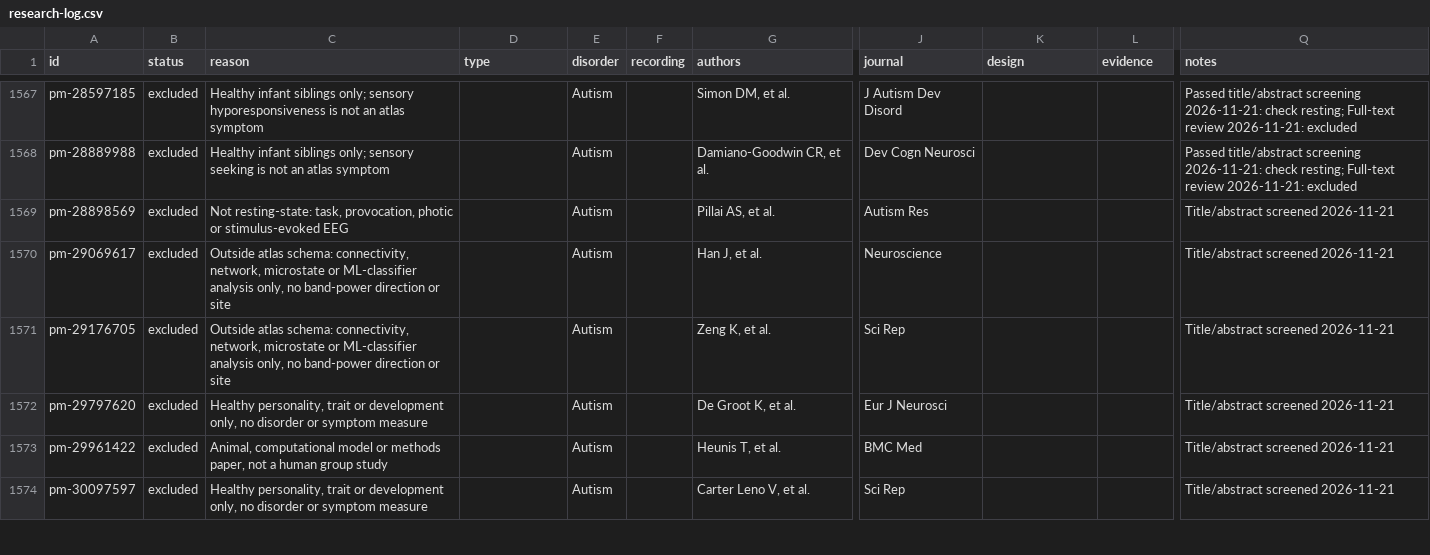
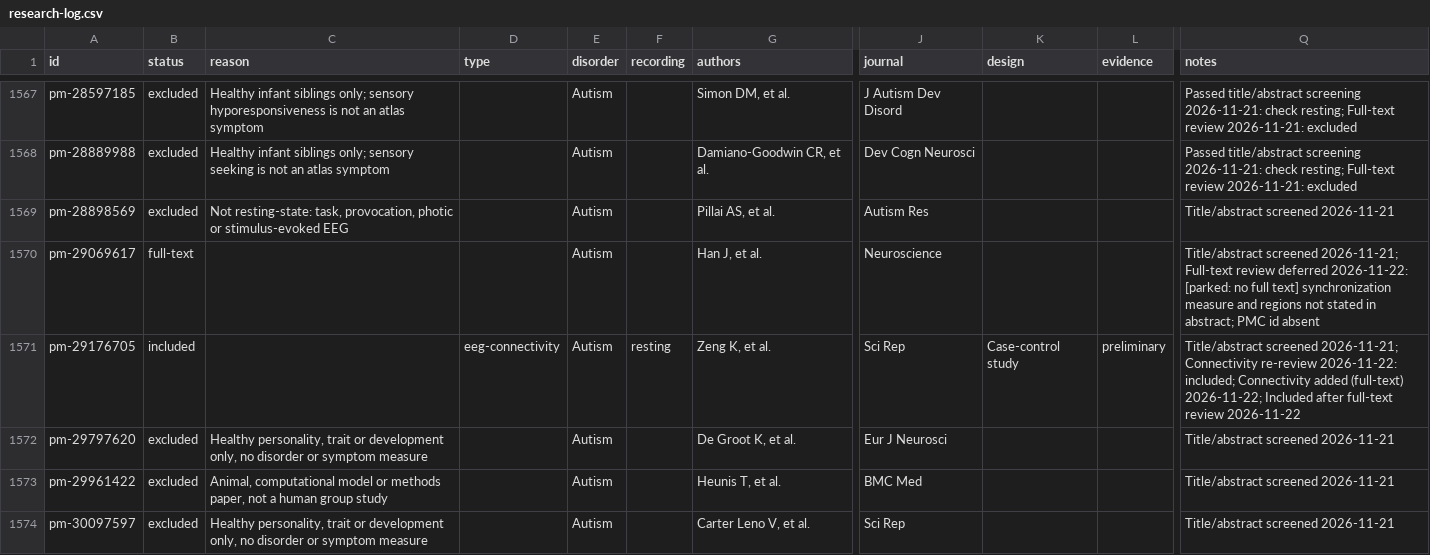
Before and after one commit to farrokh143/eeg-disorder-atlas, a CSV file: data/research-log.csv, drawn as a sheet; only a part is shown, gaps mark what is left out; the diff covers the shown part only; the diff names each change by its address in the sheet, - before the commit and + after, or states it on an @@ line.

```diff
--- a/data/research-log.csv
+++ b/data/research-log.csv
-B1570 (status): excluded
+B1570 (status): full-text
-C1570:C1571 (reason): Outside atlas schema: connectivity, network, microstate or ML-classifier analysis only, no band-power direction or site
+C1570:C1571 (reason): (empty)
-Q1570 (notes): Title/abstract screened 2026-11-21
+Q1570 (notes): Title/abstract screened 2026-11-21; Full-text review deferred 2026-11-22: [parked: no full text] synchronization measure and regions not stated in abstract; PMC id absent
-B1571 (status): excluded
+B1571 (status): included
-D1571 (type): (empty)
+D1571 (type): eeg-connectivity
-F1571 (recording): (empty)
+F1571 (recording): resting
-K1571 (design): (empty)
+K1571 (design): Case-control study
-L1571 (evidence): (empty)
+L1571 (evidence): preliminary
-Q1571 (notes): Title/abstract screened 2026-11-21
+Q1571 (notes): Title/abstract screened 2026-11-21; Connectivity re-review 2026-11-22: included; Connectivity added (full-text) 2026-11-22; Included after full-text review 2026-11-22
```
Also changed, not shown: 19 edited cells elsewhere in this file, 4 other files.
